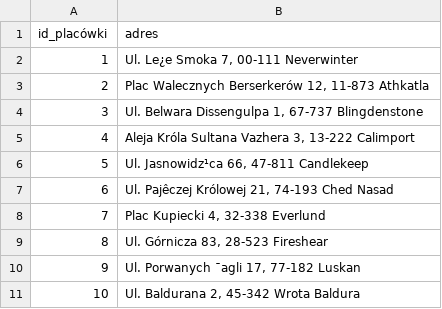
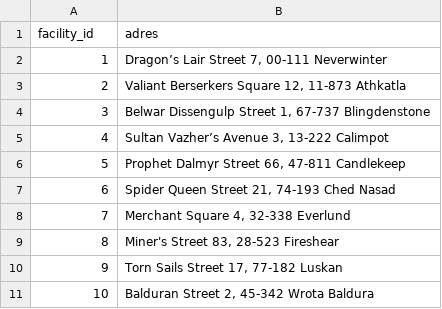
Before and after one commit to tpalinski/fantasy-data-generator, a CSV file: data/facilities.csv, drawn as a sheet; the diff names each change by its address in the sheet, - before the commit and + after, or states it on an @@ line.

Commit message:
Changed facilities to english & pre generated arifact names are now in data folder

```diff
--- a/data/facilities.csv
+++ b/data/facilities.csv
-A1: id_placówki
+A1: facility_id
-B2 (adres): Ul. Le¿e Smoka 7, 00-111 Neverwinter
+B2 (adres): Dragon’s Lair Street 7, 00-111 Neverwinter
-B3 (adres): Plac Walecznych Berserkerów 12, 11-873…
+B3 (adres): Valiant Berserkers Square 12, 11-873…
-B4 (adres): Ul. Belwara Dissengulpa 1, 67-737…
+B4 (adres): Belwar Dissengulp Street 1, 67-737…
-B5 (adres): Aleja Króla Sultana Vazhera 3, 13-222 Calimport
+B5 (adres): Sultan Vazher’s Avenue 3, 13-222 Calimpot
-B6 (adres): Ul. Jasnowidz¹ca 66, 47-811 Candlekeep
+B6 (adres): Prophet Dalmyr Street 66, 47-811 Candlekeep
-B7 (adres): Ul. Pajêczej Królowej 21, 74-193 Ched Nasad
+B7 (adres): Spider Queen Street 21, 74-193 Ched Nasad
-B8 (adres): Plac Kupiecki 4, 32-338 Everlund
+B8 (adres): Merchant Square 4, 32-338 Everlund
-B9 (adres): Ul. Górnicza 83, 28-523 Fireshear
+B9 (adres): Miner's Street 83, 28-523 Fireshear
-B10 (adres): Ul. Porwanych ¯agli 17, 77-182 Luskan
+B10 (adres): Torn Sails Street 17, 77-182 Luskan
-B11 (adres): Ul. Baldurana 2, 45-342 Wrota Baldura
+B11 (adres): Balduran Street 2, 45-342 Wrota Baldura
```
Also changed, not shown: 2 other files.
